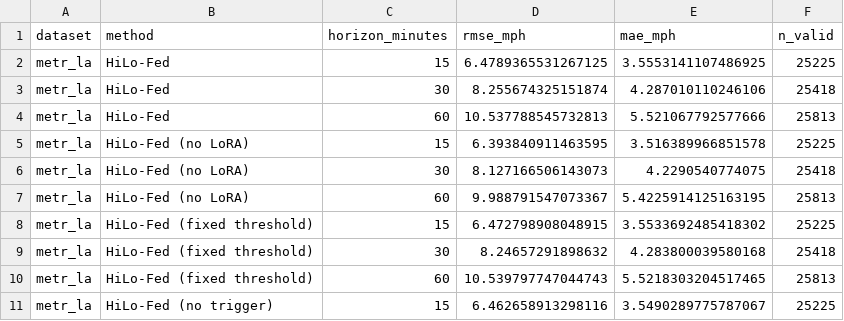
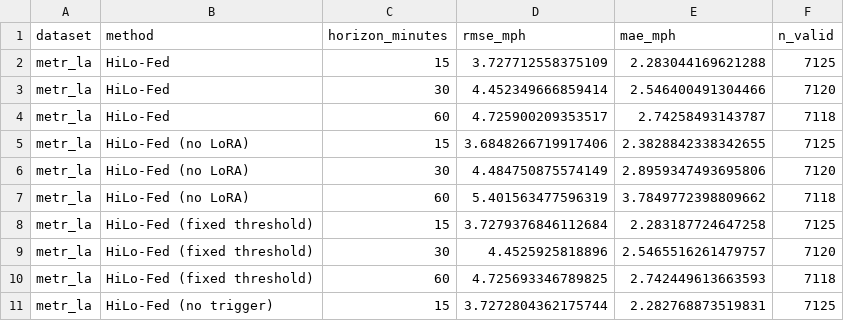
Before and after one commit to aiori-hackathon/A3-PS003-TC482, a CSV file: results/forecast_metrics.csv, drawn as a sheet; only a part is shown; the diff covers the shown part only.

Commit message:
Update HiLo-Fed experiment results and dashboard

```diff
--- a/results/forecast_metrics.csv
+++ b/results/forecast_metrics.csv
@@ -1,11 +1,11 @@
 dataset,method,horizon_minutes,rmse_mph,mae_mph,n_valid
-metr_la,HiLo-Fed,15,6.4789365531267125,3.5553141107486925,25225
-metr_la,HiLo-Fed,30,8.255674325151874,4.287010110246106,25418
-metr_la,HiLo-Fed,60,10.537788545732813,5.521067792577666,25813
-metr_la,HiLo-Fed (no LoRA),15,6.393840911463595,3.516389966851578,25225
-metr_la,HiLo-Fed (no LoRA),30,8.127166506143073,4.2290540774075,25418
-metr_la,HiLo-Fed (no LoRA),60,9.988791547073367,5.4225914125163195,25813
-metr_la,HiLo-Fed (fixed threshold),15,6.472798908048915,3.5533692485418302,25225
-metr_la,HiLo-Fed (fixed threshold),30,8.24657291898632,4.283800039580168,25418
-metr_la,HiLo-Fed (fixed threshold),60,10.539797747044743,5.5218303204517465,25813
-metr_la,HiLo-Fed (no trigger),15,6.462658913298116,3.5490289775787067,25225
+metr_la,HiLo-Fed,15,3.727712558375109,2.283044169621288,7125
+metr_la,HiLo-Fed,30,4.452349666859414,2.546400491304466,7120
+metr_la,HiLo-Fed,60,4.725900209353517,2.74258493143787,7118
+metr_la,HiLo-Fed (no LoRA),15,3.6848266719917406,2.3828842338342655,7125
+metr_la,HiLo-Fed (no LoRA),30,4.484750875574149,2.8959347493695806,7120
+metr_la,HiLo-Fed (no LoRA),60,5.401563477596319,3.7849772398809662,7118
+metr_la,HiLo-Fed (fixed threshold),15,3.7279376846112684,2.283187724647258,7125
+metr_la,HiLo-Fed (fixed threshold),30,4.4525925818896,2.5465516261479757,7120
+metr_la,HiLo-Fed (fixed threshold),60,4.725693346789825,2.742449613663593,7118
+metr_la,HiLo-Fed (no trigger),15,3.7272804362175744,2.282768873519831,7125
```
Also changed, not shown: 3 added rows and 60 edited cells elsewhere in this file, results/convergence.csv, 37 other files.
